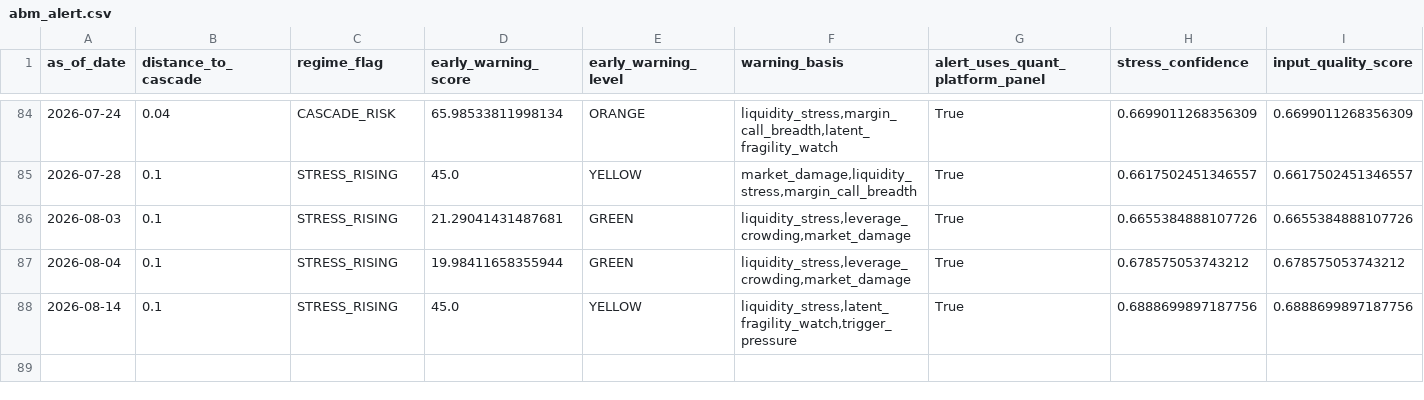
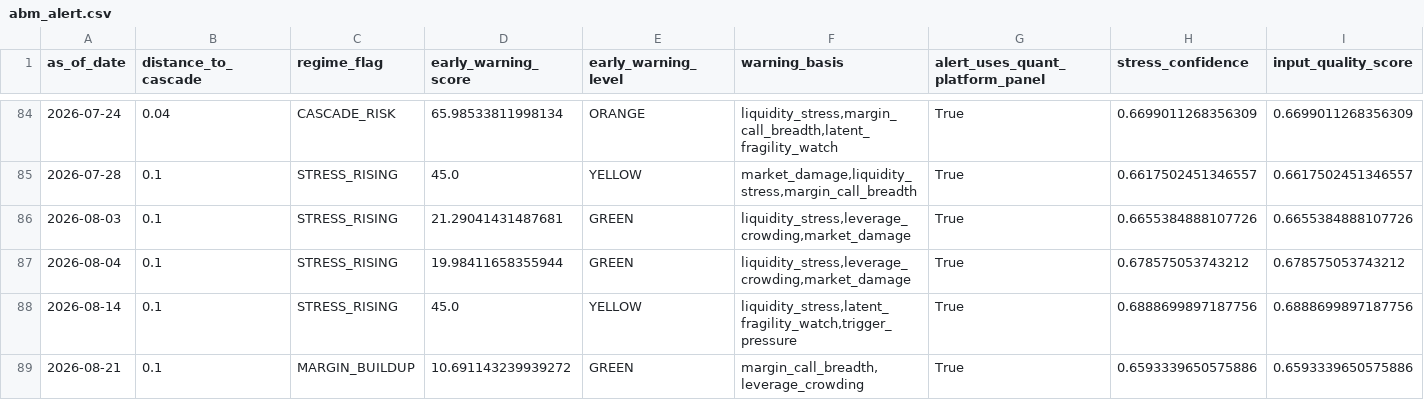
Before and after one commit to cuocsongthinhvuong8868-sketch/onl_quant-platform, a CSV file: data_lake/abm_alert.csv, drawn as a sheet; only a part is shown, gaps mark what is left out; rows hold the shown columns only; the diff names each change by its address in the sheet, - before the commit and + after, or states it on an @@ line.

```diff
--- a/data_lake/abm_alert.csv
+++ b/data_lake/abm_alert.csv
+row 89: 2026-08-21 | 0.1 | MARGIN_BUILDUP | 10.691143239939272 | GREEN | margin_call_breadth,leverage_crowding | True | 0.6593339650575886 | 0.6593339650575886
```
Also changed, not shown: data_lake/abm_behavioral_state.csv, data_lake/abm_latent_state.csv, 6 other files.
